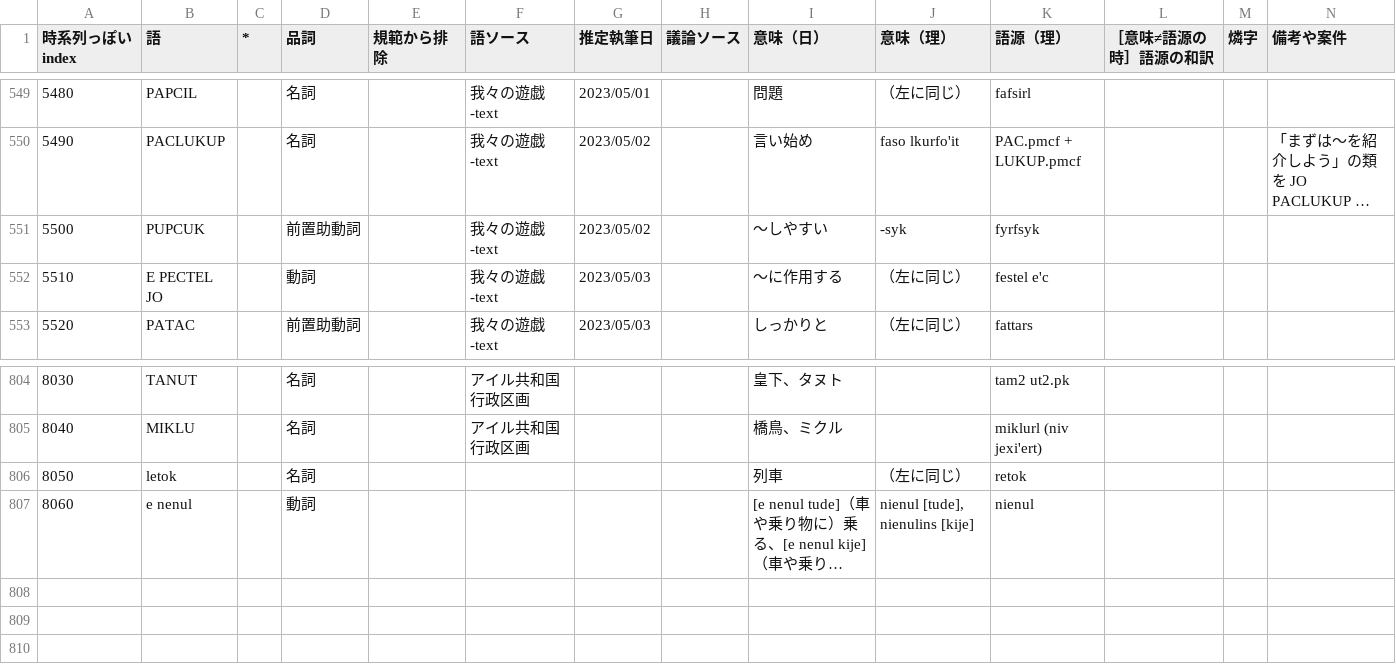
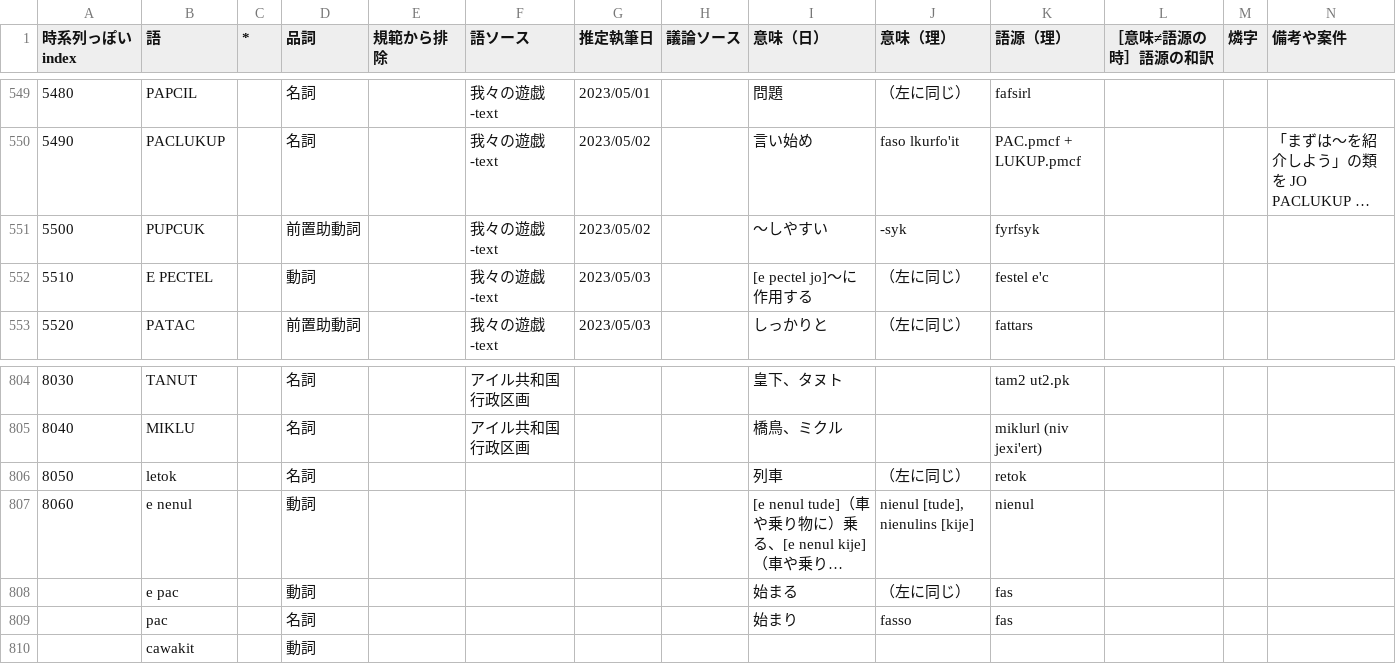
Before and after one commit to sozysozbot/pmcp_corpus, a TSV file: preprocess/words.tsv, drawn as a sheet; only a part is shown, gaps mark what is left out; long unchanged cells end in …; the diff names each change by its address in the sheet, - before the commit and + after, or states it on an @@ line.

Commit message:
[sync] e pectel jo から jo を外し、動詞 e pac. 名詞 pac, 動詞 cawakit が増える

```diff
--- a/preprocess/words.tsv
+++ b/preprocess/words.tsv
-B552 (語): E PECTEL JO
+B552 (語): E PECTEL
-I552 (意味（日）): 〜に作用する
+I552 (意味（日）): [e pectel jo]〜に作用する
+row 808:  | e pac |  | 動詞 |  |  |  |  | 始まる | （左に同じ） | fas
+row 809:  | pac |  | 名詞 |  |  |  |  | 始まり | fasso | fas
+row 810:  | cawakit |  | 動詞
```
Also changed, not shown: 5 other files.
